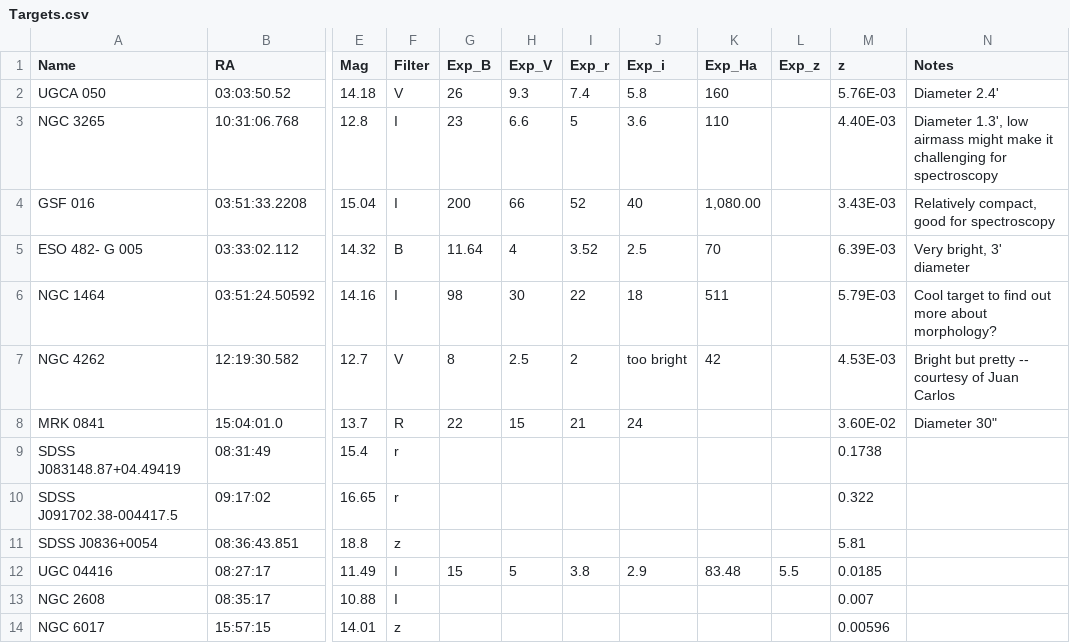
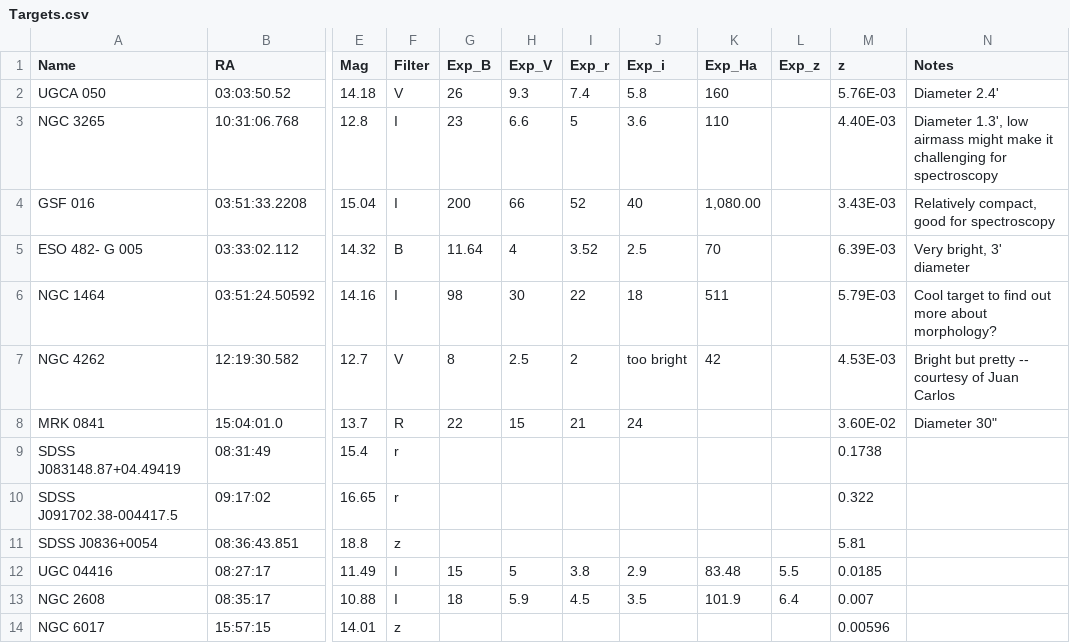
Before and after one commit to jhartke/LaSillaRepo2020, a CSV file: targets/Targets.csv, drawn as a sheet; only a part is shown, gaps mark what is left out; the diff names each change by its address in the sheet, - before the commit and + after, or states it on an @@ line.

Commit message:
Update Targets.csv

```diff
--- a/targets/Targets.csv
+++ b/targets/Targets.csv
-G13 (Exp_B): (empty)
+G13 (Exp_B): 18
-H13 (Exp_V): (empty)
+H13 (Exp_V): 5.9
-I13 (Exp_r): (empty)
+I13 (Exp_r): 4.5
-J13 (Exp_i): (empty)
+J13 (Exp_i): 3.5
-K13 (Exp_Ha): (empty)
+K13 (Exp_Ha): 101.9
-L13 (Exp_z): (empty)
+L13 (Exp_z): 6.4
```
